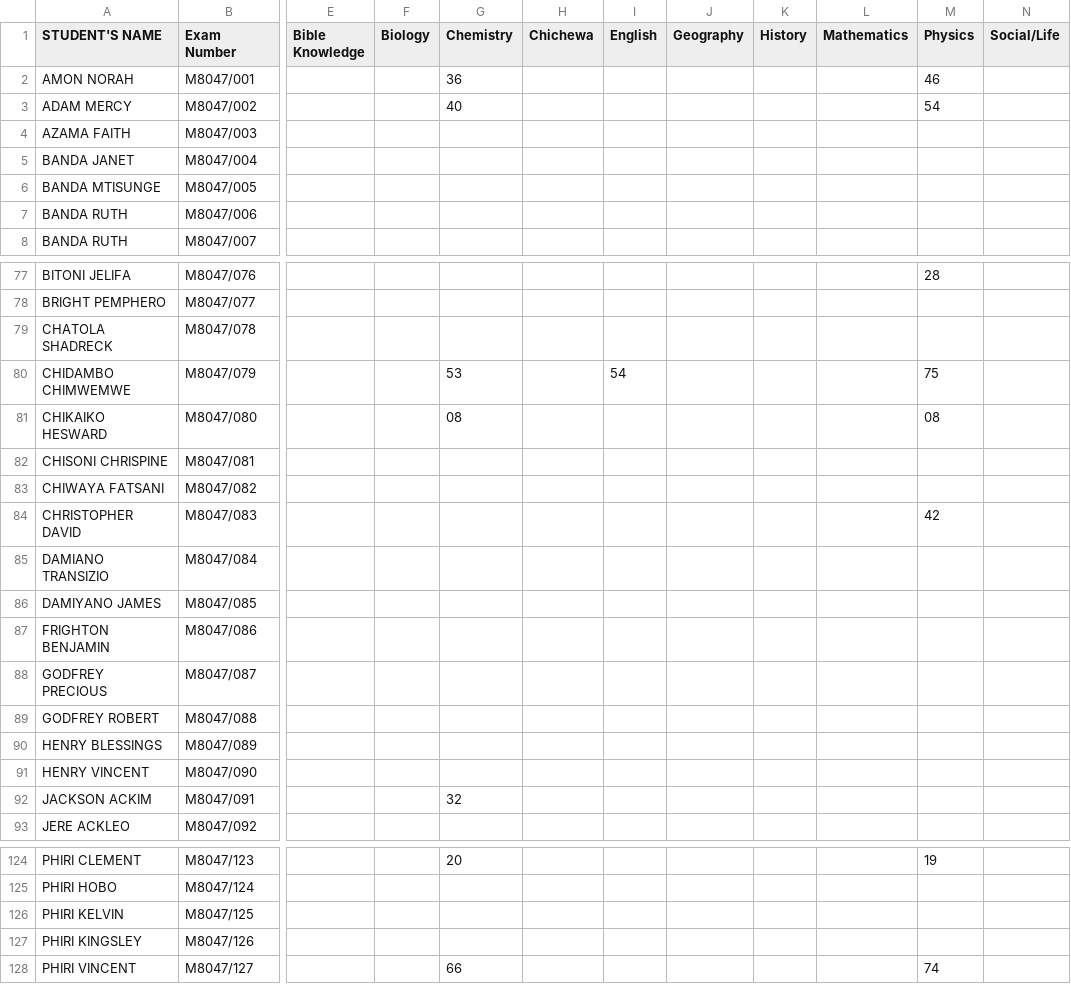
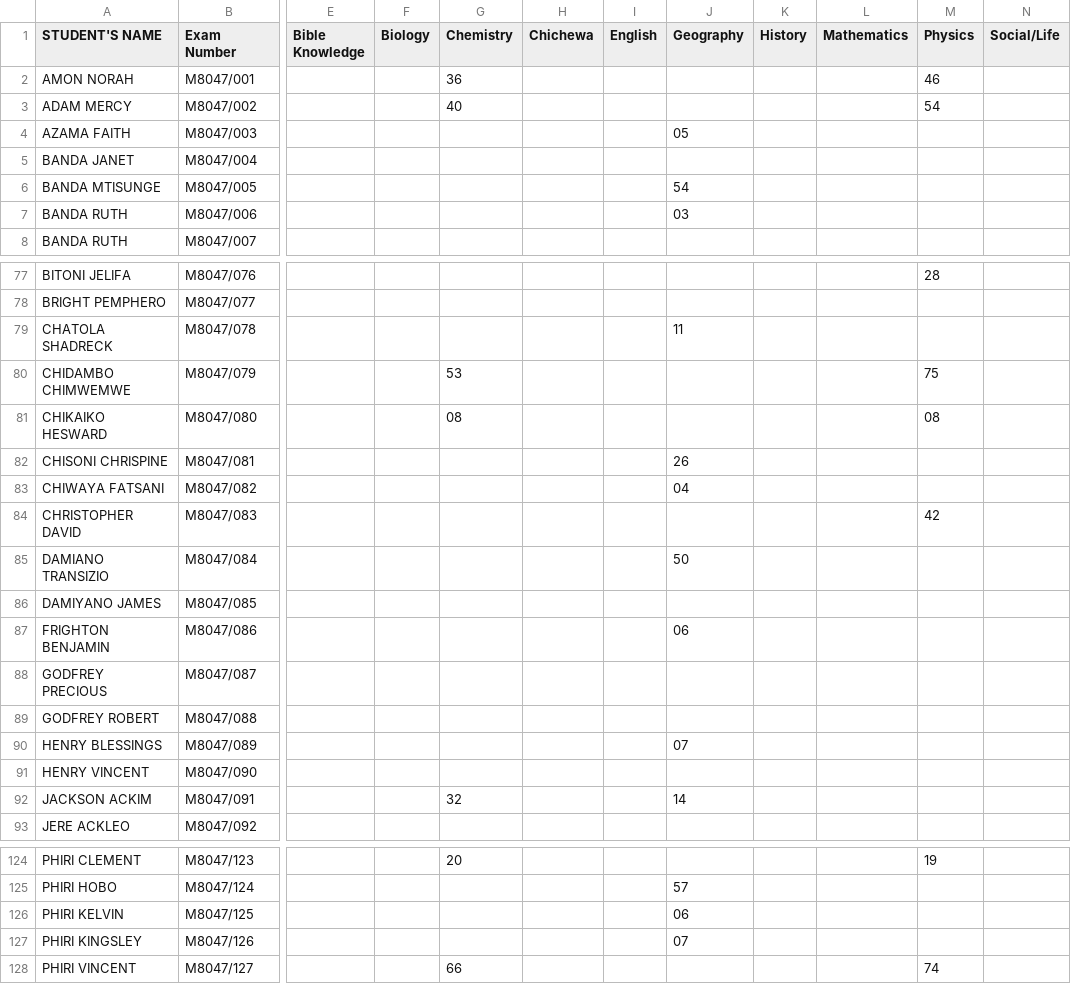
Before and after one commit to magawass/ExApp, a CSV file: form3.csv, drawn as a sheet; only a part is shown, gaps mark what is left out; the diff covers the shown part only; the diff names each change by its address in the sheet, - before the commit and + after, or states it on an @@ line.

Commit message:
Update: form3 - Geography (25/03/2026, 11:45:09)

```diff
--- a/form3.csv
+++ b/form3.csv
-J4 (Geography): (empty)
+J4 (Geography): 05
-J6 (Geography): (empty)
+J6 (Geography): 54
-J7 (Geography): (empty)
+J7 (Geography): 03
-J79 (Geography): (empty)
+J79 (Geography): 11
-I80 (English): 54
+I80 (English): (empty)
-J82 (Geography): (empty)
+J82 (Geography): 26
-J83 (Geography): (empty)
+J83 (Geography): 04
-J85 (Geography): (empty)
+J85 (Geography): 50
-J87 (Geography): (empty)
+J87 (Geography): 06
-J90 (Geography): (empty)
+J90 (Geography): 07
-J92 (Geography): (empty)
+J92 (Geography): 14
-J125 (Geography): (empty)
+J125 (Geography): 57
-J126 (Geography): (empty)
+J126 (Geography): 06
-J127 (Geography): (empty)
+J127 (Geography): 07
```
Also changed, not shown: 30 edited cells elsewhere in this file.
